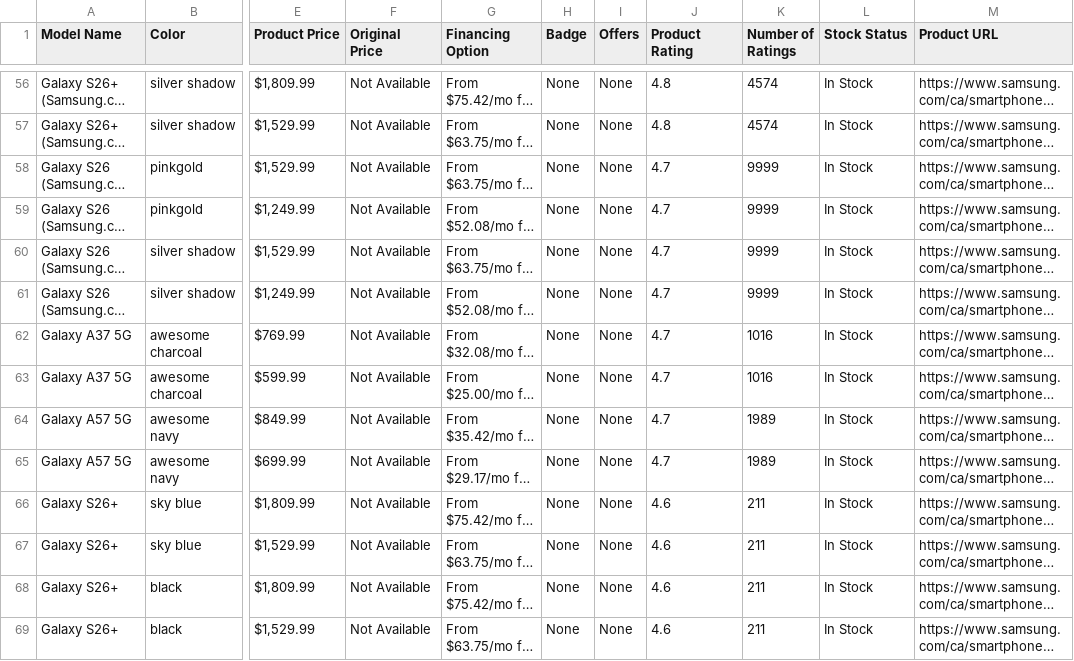
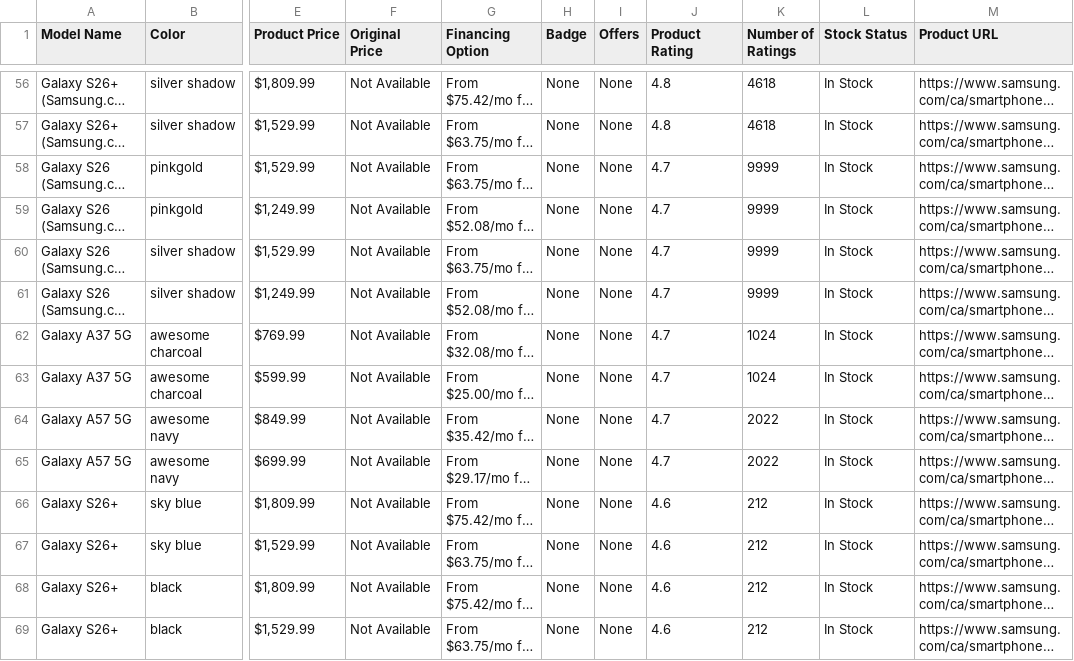
Before and after one commit to evrankos/samsung-web-scraping, a CSV file: scraped_data/Smartphones/samsung_smartphones.csv, drawn as a sheet; only a part is shown, gaps mark what is left out; long unchanged cells end in …; the diff covers the shown part only; the diff names each change by its address in the sheet, - before the commit and + after, or states it on an @@ line.

```diff
--- a/scraped_data/Smartphones/samsung_smartphones.csv
+++ b/scraped_data/Smartphones/samsung_smartphones.csv
-K56:K57 (Number of Ratings): 4574
+K56:K57 (Number of Ratings): 4618
-K62:K63 (Number of Ratings): 1016
+K62:K63 (Number of Ratings): 1024
-K64:K65 (Number of Ratings): 1989
+K64:K65 (Number of Ratings): 2022
-K66:K69 (Number of Ratings): 211
+K66:K69 (Number of Ratings): 212
```
Also changed, not shown: 88 edited cells elsewhere in this file, scraped_data/Cooking_Appliances/samsung_cooking_appliances.csv, scraped_data/Laundry/samsung_laundry.csv, 10 other files.
